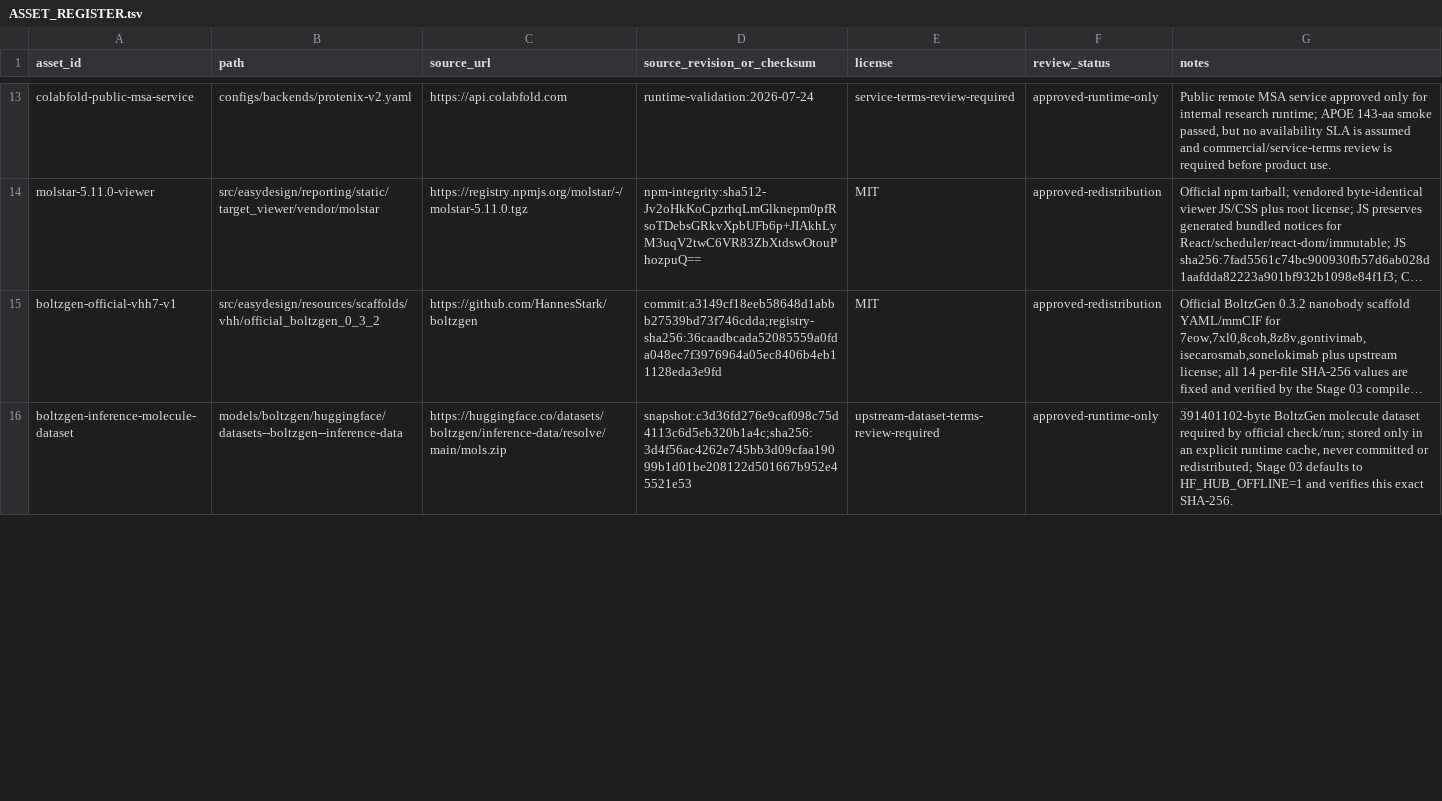
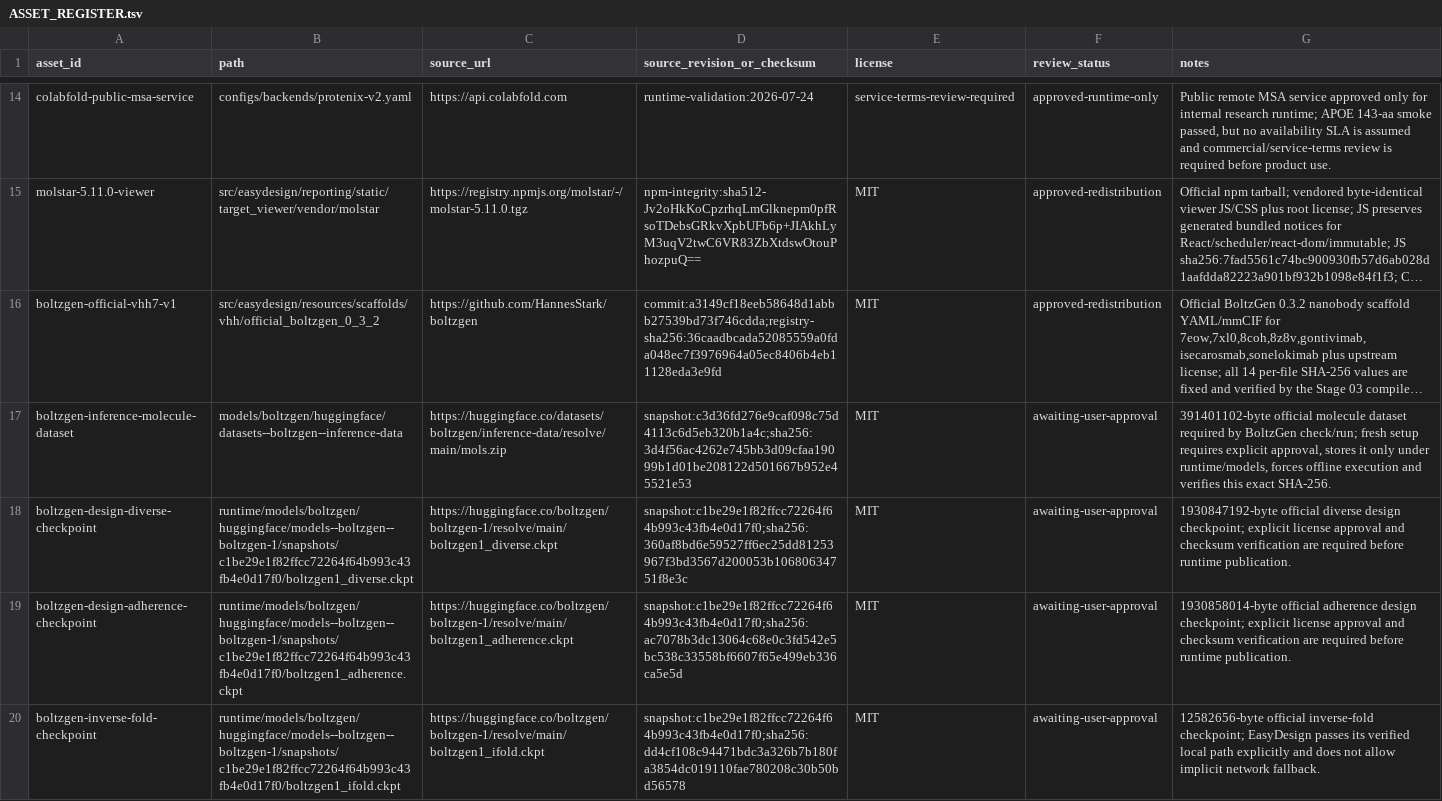
Before and after one commit to Jinchen-Yang/Easydesign-v3-integration, a TSV file: resources/provenance/ASSET_REGISTER.tsv, drawn as a sheet; only a part is shown, gaps mark what is left out; long unchanged cells end in …; addresses are those after the commit; the diff covers the shown part only; the diff names each change by its address in the sheet, - before the commit and + after, or states it on an @@ line.

Commit message:
docs: govern self-contained runtime delivery

```diff
--- a/resources/provenance/ASSET_REGISTER.tsv
+++ b/resources/provenance/ASSET_REGISTER.tsv
-E17 (license): upstream-dataset-terms-review-required
+E17 (license): MIT
-F17 (review_status): approved-runtime-only
+F17 (review_status): awaiting-user-approval
-G17 (notes): 391401102-byte BoltzGen molecule dataset required by official check/run; stored only in an explicit runtime cache, never committed or redistributed; Stage 03 defaults to HF_HUB_OFFLINE=1 and verifies…
+G17 (notes): 391401102-byte official molecule dataset required by BoltzGen check/run; fresh setup requires explicit approval, stores it only under runtime/models, forces offline execution and verifies…
+row 18: boltzgen-design-diverse-checkpoint | runtime/models/boltzgen/huggingface/models--boltzgen--boltzgen-1/snapshots/c1be29e1f82ffcc72264f64b993c43fb4e0d17f0/boltzgen1_diverse.ckpt | https://huggingface.co/boltzgen/boltzgen-1/resolve/main/boltzgen1_diverse.ckpt | snapshot:c1be29e1f82ffcc72264f64b993c43fb4e0d17f0;sha256:360af8bd6e59527ff6ec25dd81253967f3bd3567d200053b10680634751f8e3c | MIT | awaiting-user-approval | 1930847192-byte official diverse design checkpoint; explicit license approval and checksum verification are required before runtime publication.
+row 19: boltzgen-design-adherence-checkpoint | runtime/models/boltzgen/huggingface/models--boltzgen--boltzgen-1/snapshots/c1be29e1f82ffcc72264f64b993c43fb4e0d17f0/boltzgen1_adherence.ckpt | https://huggingface.co/boltzgen/boltzgen-1/resolve/main/boltzgen1_adherence.ckpt | snapshot:c1be29e1f82ffcc72264f64b993c43fb4e0d17f0;sha256:ac7078b3dc13064c68e0c3fd542e5bc538c33558bf6607f65e499eb336ca5e5d | MIT | awaiting-user-approval | 1930858014-byte official adherence design checkpoint; explicit license approval and checksum verification are required before runtime publication.
+row 20: boltzgen-inverse-fold-checkpoint | runtime/models/boltzgen/huggingface/models--boltzgen--boltzgen-1/snapshots/c1be29e1f82ffcc72264f64b993c43fb4e0d17f0/boltzgen1_ifold.ckpt | https://huggingface.co/boltzgen/boltzgen-1/resolve/main/boltzgen1_ifold.ckpt | snapshot:c1be29e1f82ffcc72264f64b993c43fb4e0d17f0;sha256:dd4cf108c94471bdc3a326b7b180fa3854dc019110fae780208c30b50bd56578 | MIT | awaiting-user-approval | 12582656-byte official inverse-fold checkpoint; EasyDesign passes its verified local path explicitly and does not allow implicit network fallback.
```
Also changed, not shown: 4 added rows and 1 edited cell elsewhere in this file, 11 other files.
